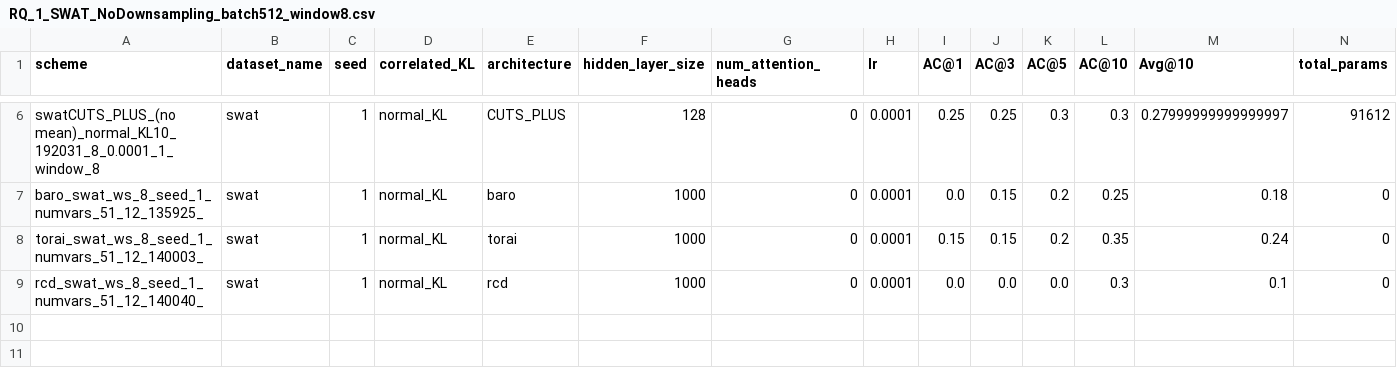
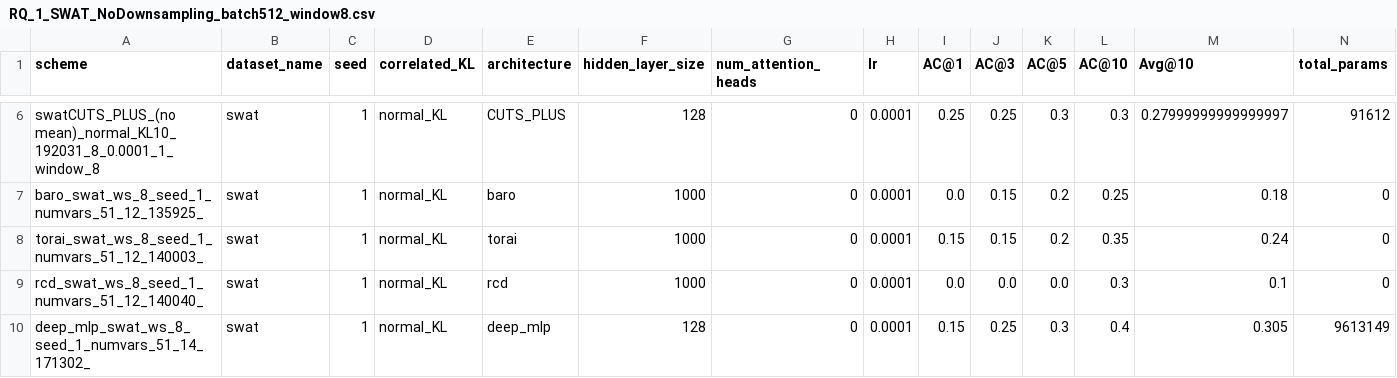
Before and after one commit to theamrzaki/RootCause-Analysis-Correlation-Attentive-Modeling, a CSV file: results_journal/RQ_1_SWAT_NoDownsampling_batch512_window8.csv, drawn as a sheet; only a part is shown, gaps mark what is left out; rows hold the shown columns only; the diff names each change by its address in the sheet, - before the commit and + after, or states it on an @@ line.

```diff
--- a/results_journal/RQ_1_SWAT_NoDownsampling_batch512_window8.csv
+++ b/results_journal/RQ_1_SWAT_NoDownsampling_batch512_window8.csv
+row 10: deep_mlp_swat_ws_8_seed_1_numvars_51_14_171302_ | swat | 1 | normal_KL | deep_mlp | 128 | 0 | 0.0001 | 0.15 | 0.25 | 0.3 | 0.4 | 0.305 | 9613149
```
Also changed, not shown: results_journal/RQ_1_WADI_RealNoDownsampling.csv, 11 other files.
